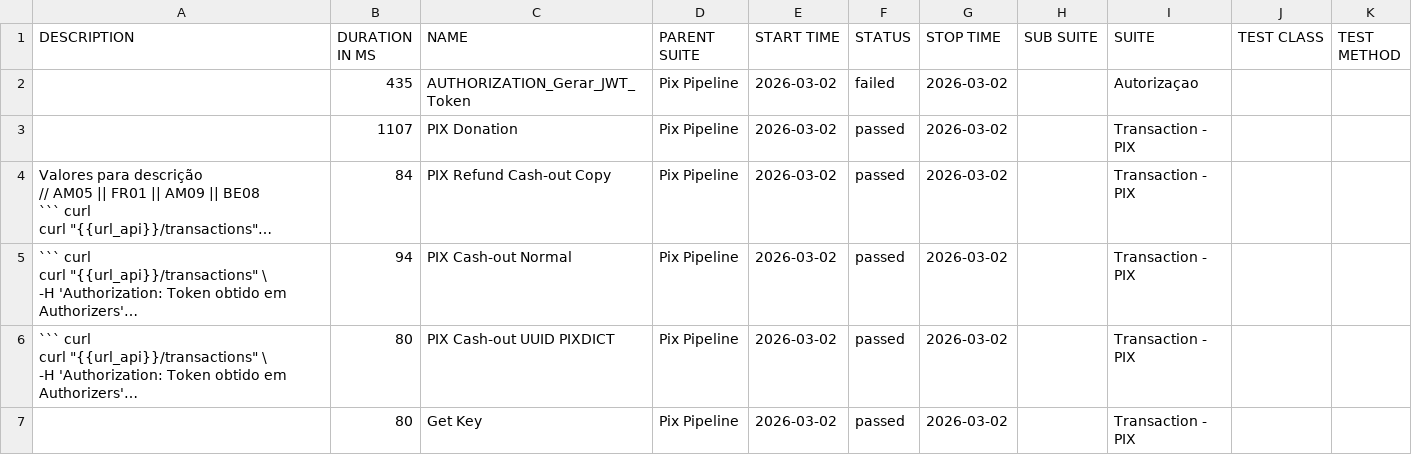
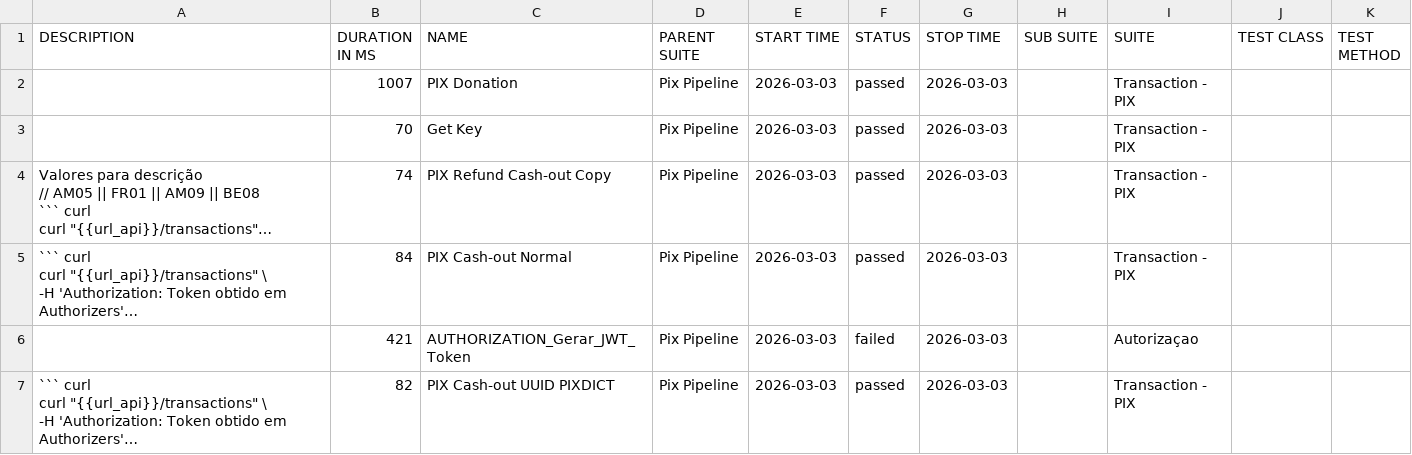
Before and after one commit to OrbitallAPI/Orbitall-API-Pipeline, a CSV file: allure-report/data/suites.csv, drawn as a sheet; long unchanged cells end in …; removed rows and columns are numbered as before the commit, all else as after; the diff names each change by its address in the sheet, - before the commit and + after, or states it on an @@ line.

```diff
--- a/allure-report/data/suites.csv
+++ b/allure-report/data/suites.csv
-row 2:  | 435 | AUTHORIZATION_Gerar_JWT_Token | Pix Pipeline | 2026-03-02 | failed | 2026-03-02 |  | Autorizaçao
-B2 (DURATION IN MS): 1107
+B2 (DURATION IN MS): 1007
-E2 (START TIME): 2026-03-02
+E2 (START TIME): 2026-03-03
-G2 (STOP TIME): 2026-03-02
+G2 (STOP TIME): 2026-03-03
+row 3:  | 70 | Get Key | Pix Pipeline | 2026-03-03 | passed | 2026-03-03 |  | Transaction - PIX
-B4 (DURATION IN MS): 84
+B4 (DURATION IN MS): 74
-E4:E5 (START TIME): 2026-03-02
+E4:E5 (START TIME): 2026-03-03
-G4:G5 (STOP TIME): 2026-03-02
+G4:G5 (STOP TIME): 2026-03-03
-B5 (DURATION IN MS): 94
+B5 (DURATION IN MS): 84
+row 6:  | 421 | AUTHORIZATION_Gerar_JWT_Token | Pix Pipeline | 2026-03-03 | failed | 2026-03-03 |  | Autorizaçao
-B7 (DURATION IN MS): 80
+B7 (DURATION IN MS): 82
-E7 (START TIME): 2026-03-02
+E7 (START TIME): 2026-03-03
-G7 (STOP TIME): 2026-03-02
+G7 (STOP TIME): 2026-03-03
-row 7:  | 80 | Get Key | Pix Pipeline | 2026-03-02 | passed | 2026-03-02 |  | Transaction - PIX
```
Also changed, not shown: 56 other files.
